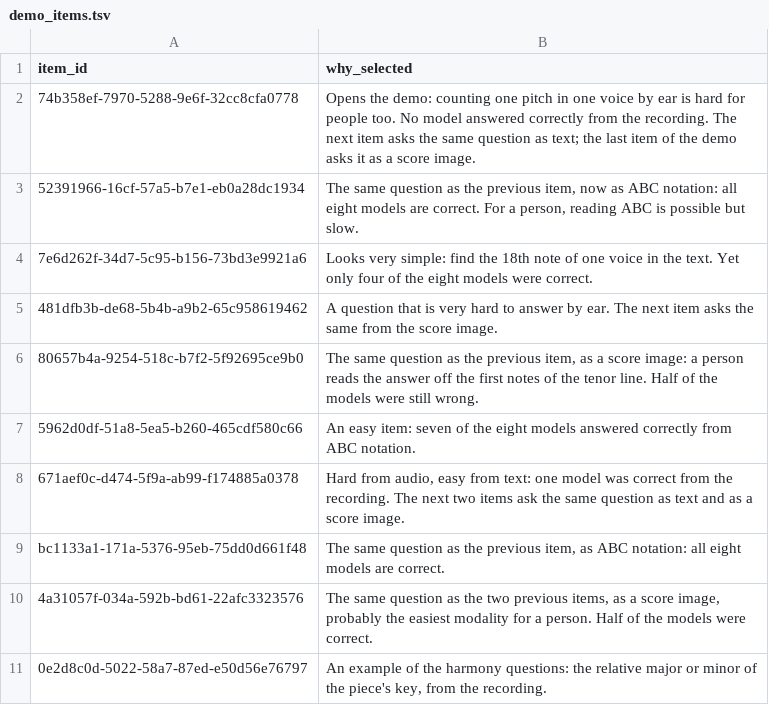
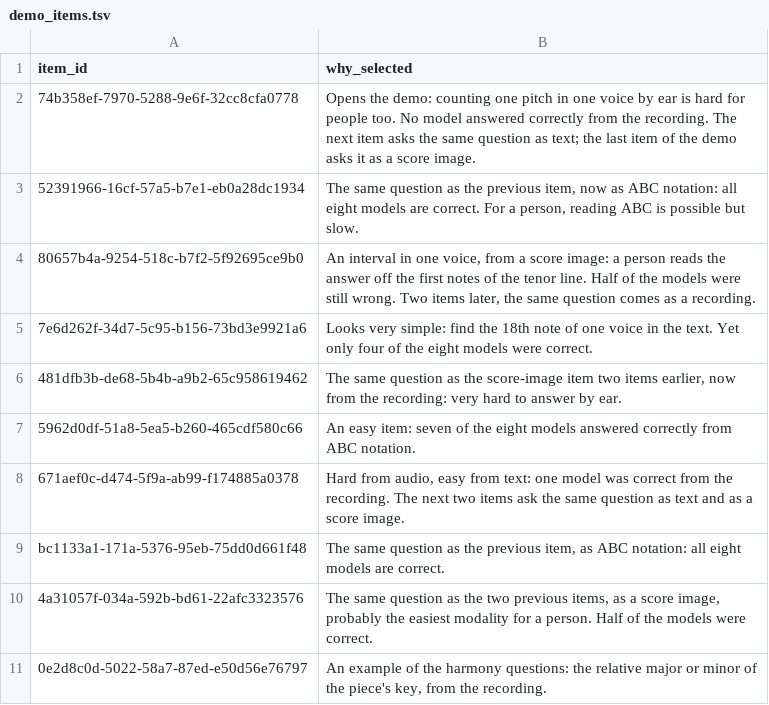
Before and after one commit to tomsouri/MusICA-MetaBench, a TSV file: docs/demo_items.tsv, drawn as a sheet; only a part is shown.

```diff
--- a/docs/demo_items.tsv
+++ b/docs/demo_items.tsv
@@ -3,5 +3,5 @@ item_id	why_selected
 52391966-16cf-57a5-b7e1-eb0a28dc1934	The same question as the previous item, now as ABC notation: all eight models are correct. For a person, reading ABC is possible but slow.
+80657b4a-9254-518c-b7f2-5f92695ce9b0	An interval in one voice, from a score image: a person reads the answer off the first notes of the tenor line. Half of the models were still wrong. Two items later, the same question comes as a recording.
 7e6d262f-34d7-5c95-b156-73bd3e9921a6	Looks very simple: find the 18th note of one voice in the text. Yet only four of the eight models were correct.
-481dfb3b-de68-5b4b-a9b2-65c958619462	A question that is very hard to answer by ear. The next item asks the same from the score image.
-80657b4a-9254-518c-b7f2-5f92695ce9b0	The same question as the previous item, as a score image: a person reads the answer off the first notes of the tenor line. Half of the models were still wrong.
+481dfb3b-de68-5b4b-a9b2-65c958619462	The same question as the score-image item two items earlier, now from the recording: very hard to answer by ear.
 5962d0df-51a8-5ea5-b260-465cdf580c66	An easy item: seven of the eight models answered correctly from ABC notation.
```
Also changed, not shown: 1 other file.
